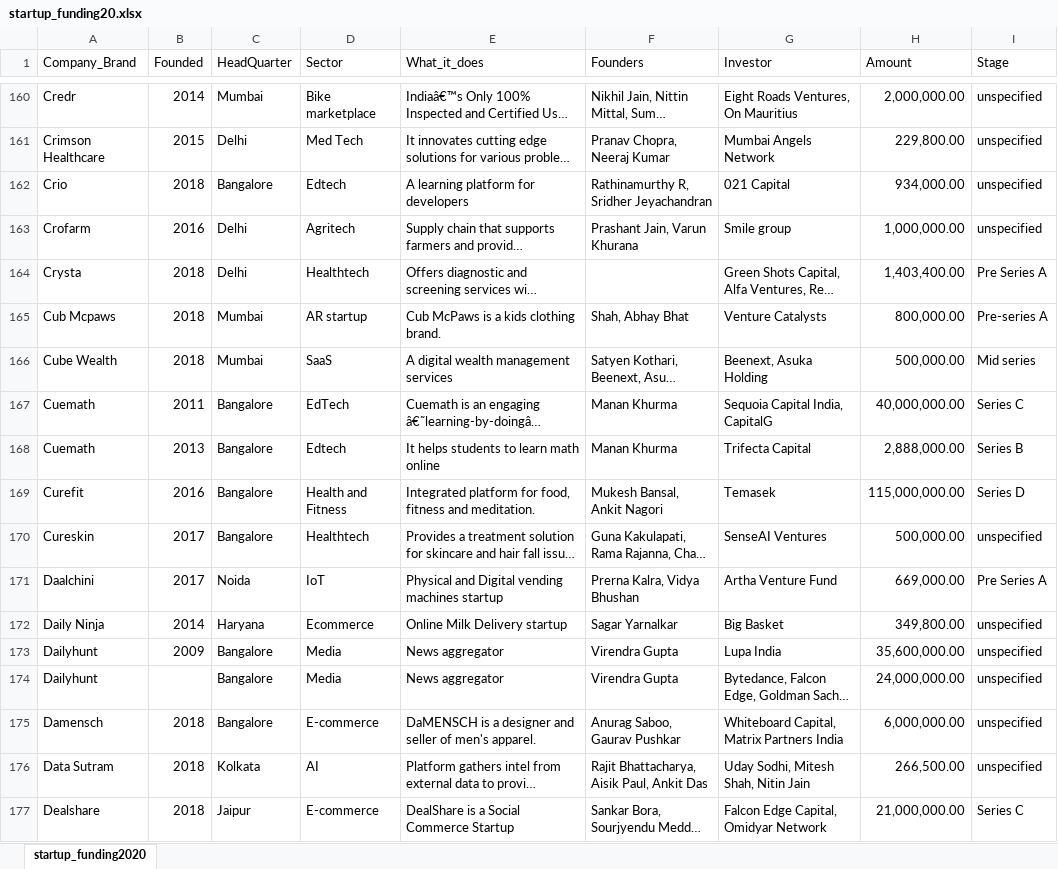
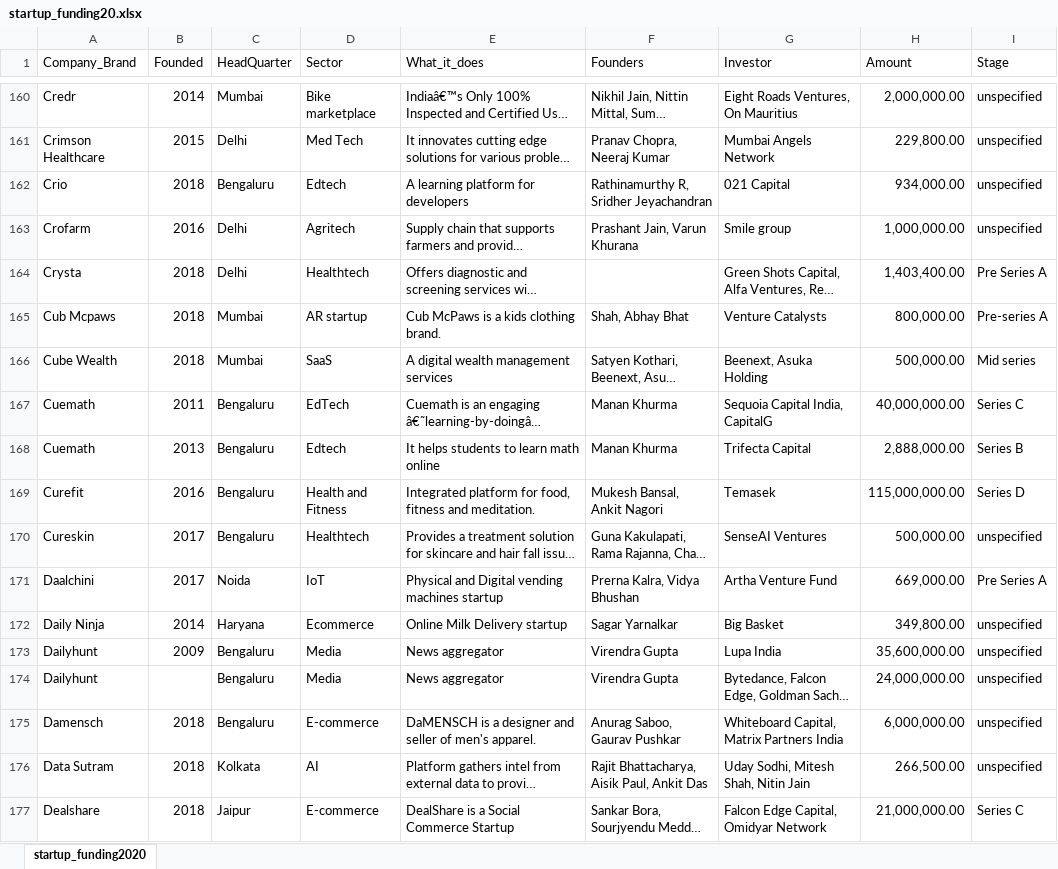
Before and after one commit to wamathaiwandeto/Indian-Startup-Ecosystem, an Excel workbook: files/startup_funding20.xlsx, sheet startup_funding2020, drawn as a sheet; only a part is shown, gaps mark what is left out; long unchanged cells end in …; values as stored, in another font and other column widths than the file's, no borders; the diff covers the shown part only; the diff names each change by its address in the sheet, - before the commit and + after, or states it on an @@ line.

```diff
--- a/files/startup_funding20.xlsx (sheet startup_funding2020)
+++ b/files/startup_funding20.xlsx (sheet startup_funding2020)
-C162 (HeadQuarter): Bangalore
+C162 (HeadQuarter): Bengaluru
-C167:C170 (HeadQuarter): Bangalore
+C167:C170 (HeadQuarter): Bengaluru
-C173:C175 (HeadQuarter): Bangalore
+C173:C175 (HeadQuarter): Bengaluru
```
Also changed, not shown: 255 edited cells elsewhere in this sheet, 1 other file.
